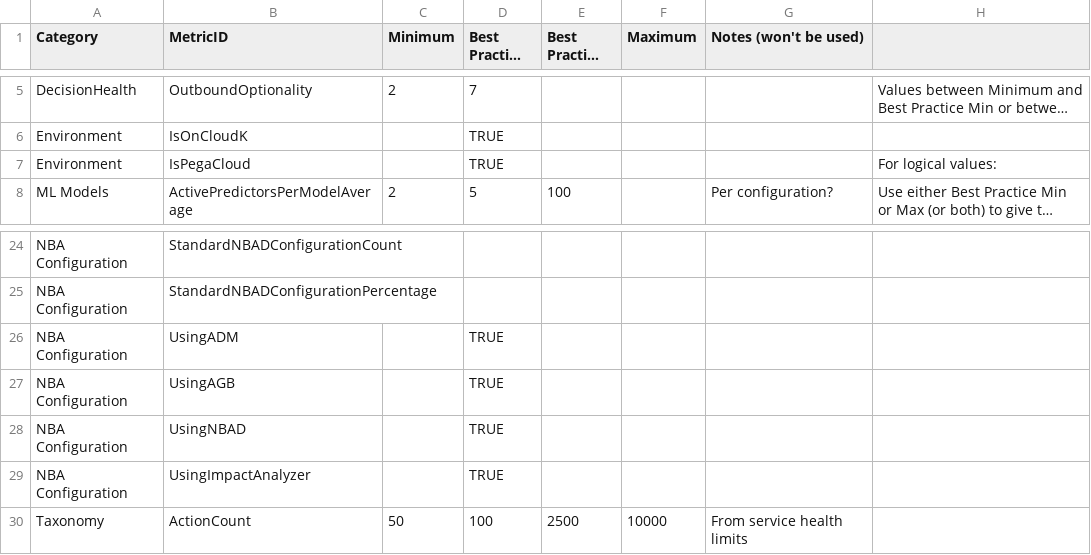
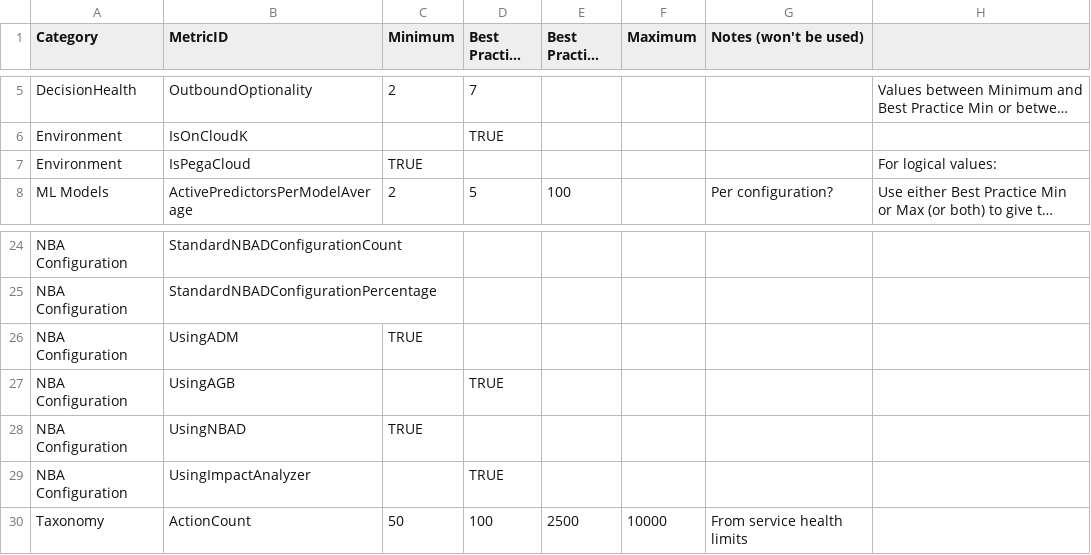
Before and after one commit to pegasystems/pega-datascientist-tools, a CSV file: python/pdstools/resources/MetricLimits.csv, drawn as a sheet; only a part is shown, gaps mark what is left out; long unchanged cells end in …; the diff names each change by its address in the sheet, - before the commit and + after, or states it on an @@ line.

Commit message:
Generalized handling of boolean metric limits a bit

```diff
--- a/python/pdstools/resources/MetricLimits.csv
+++ b/python/pdstools/resources/MetricLimits.csv
-C7 (Minimum): (empty)
+C7 (Minimum): TRUE
-D7 (Best Practice Min): TRUE
+D7 (Best Practice Min): (empty)
-C26 (Minimum): (empty)
+C26 (Minimum): TRUE
-D26 (Best Practice Min): TRUE
+D26 (Best Practice Min): (empty)
-C28 (Minimum): (empty)
+C28 (Minimum): TRUE
-D28 (Best Practice Min): TRUE
+D28 (Best Practice Min): (empty)
```
Also changed, not shown: 2 other files.
